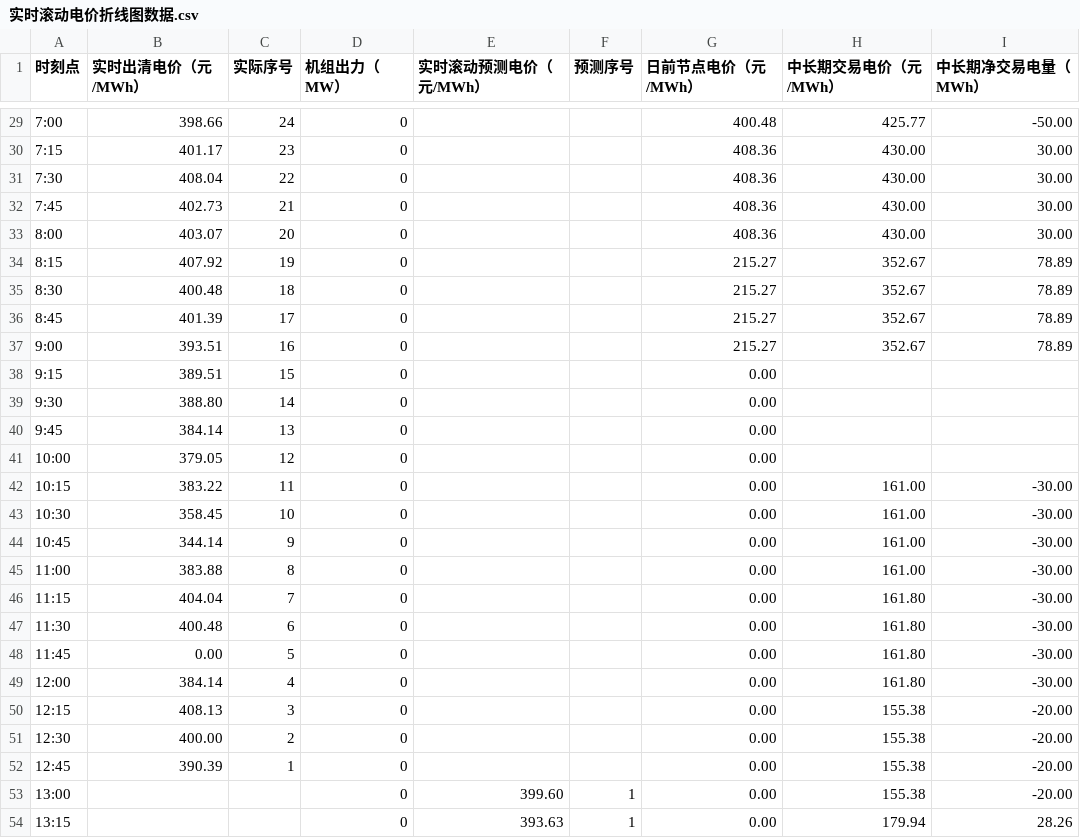
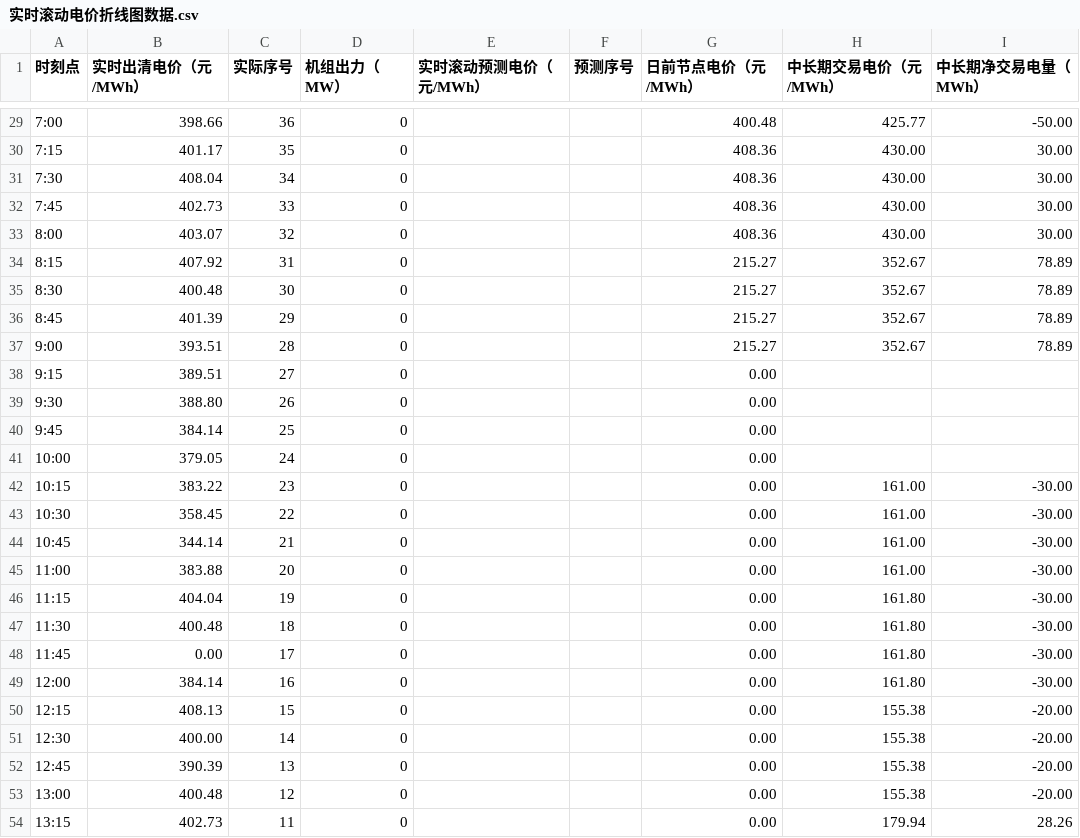
Before and after one commit to arliu633-glitch/hb-price-chart-public, a CSV file: 实时滚动电价折线图数据.csv, drawn as a sheet; only a part is shown, gaps mark what is left out; the diff covers the shown part only.

```diff
--- a/实时滚动电价折线图数据.csv
+++ b/实时滚动电价折线图数据.csv
@@ -29,26 +29,26 @@
-7:00,398.66,24,0,,,400.48,425.77,-50.00
-7:15,401.17,23,0,,,408.36,430.00,30.00
-7:30,408.04,22,0,,,408.36,430.00,30.00
-7:45,402.73,21,0,,,408.36,430.00,30.00
-8:00,403.07,20,0,,,408.36,430.00,30.00
-8:15,407.92,19,0,,,215.27,352.67,78.89
-8:30,400.48,18,0,,,215.27,352.67,78.89
-8:45,401.39,17,0,,,215.27,352.67,78.89
-9:00,393.51,16,0,,,215.27,352.67,78.89
-9:15,389.51,15,0,,,0.00,,
-9:30,388.80,14,0,,,0.00,,
-9:45,384.14,13,0,,,0.00,,
-10:00,379.05,12,0,,,0.00,,
-10:15,383.22,11,0,,,0.00,161.00,-30.00
-10:30,358.45,10,0,,,0.00,161.00,-30.00
-10:45,344.14,9,0,,,0.00,161.00,-30.00
-11:00,383.88,8,0,,,0.00,161.00,-30.00
-11:15,404.04,7,0,,,0.00,161.80,-30.00
-11:30,400.48,6,0,,,0.00,161.80,-30.00
-11:45,0.00,5,0,,,0.00,161.80,-30.00
-12:00,384.14,4,0,,,0.00,161.80,-30.00
-12:15,408.13,3,0,,,0.00,155.38,-20.00
-12:30,400.00,2,0,,,0.00,155.38,-20.00
-12:45,390.39,1,0,,,0.00,155.38,-20.00
-13:00,,,0,399.60,1,0.00,155.38,-20.00
-13:15,,,0,393.63,1,0.00,179.94,28.26
+7:00,398.66,36,0,,,400.48,425.77,-50.00
+7:15,401.17,35,0,,,408.36,430.00,30.00
+7:30,408.04,34,0,,,408.36,430.00,30.00
+7:45,402.73,33,0,,,408.36,430.00,30.00
+8:00,403.07,32,0,,,408.36,430.00,30.00
+8:15,407.92,31,0,,,215.27,352.67,78.89
+8:30,400.48,30,0,,,215.27,352.67,78.89
+8:45,401.39,29,0,,,215.27,352.67,78.89
+9:00,393.51,28,0,,,215.27,352.67,78.89
+9:15,389.51,27,0,,,0.00,,
+9:30,388.80,26,0,,,0.00,,
+9:45,384.14,25,0,,,0.00,,
+10:00,379.05,24,0,,,0.00,,
+10:15,383.22,23,0,,,0.00,161.00,-30.00
+10:30,358.45,22,0,,,0.00,161.00,-30.00
+10:45,344.14,21,0,,,0.00,161.00,-30.00
+11:00,383.88,20,0,,,0.00,161.00,-30.00
+11:15,404.04,19,0,,,0.00,161.80,-30.00
+11:30,400.48,18,0,,,0.00,161.80,-30.00
+11:45,0.00,17,0,,,0.00,161.80,-30.00
+12:00,384.14,16,0,,,0.00,161.80,-30.00
+12:15,408.13,15,0,,,0.00,155.38,-20.00
+12:30,400.00,14,0,,,0.00,155.38,-20.00
+12:45,390.39,13,0,,,0.00,155.38,-20.00
+13:00,400.48,12,0,,,0.00,155.38,-20.00
+13:15,402.73,11,0,,,0.00,179.94,28.26
```
Also changed, not shown: 83 edited cells elsewhere in this file, 2 other files.
